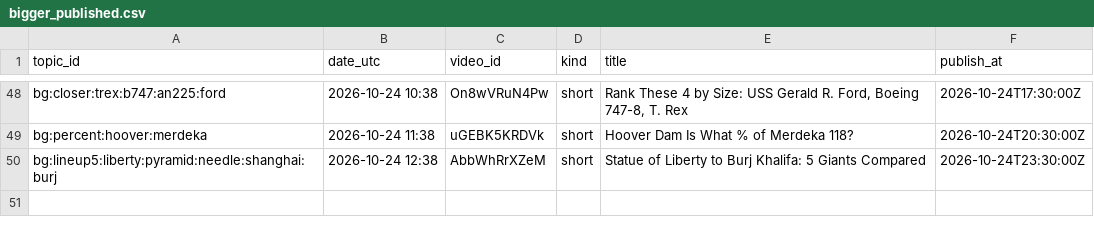
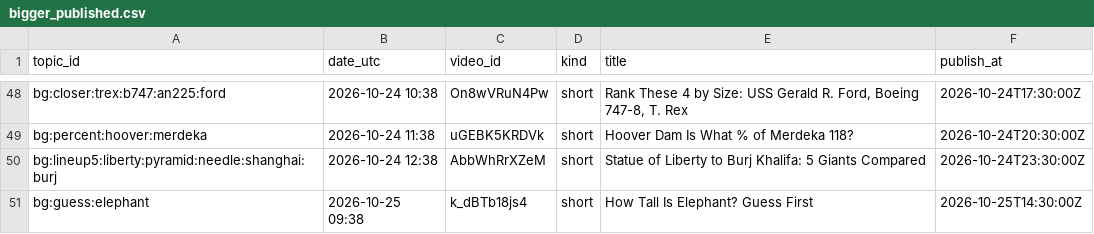
Before and after one commit to olgunkadirgulhan/fox-run-kids, a CSV file: records/bigger_published.csv, drawn as a sheet; only a part is shown, gaps mark what is left out.

Commit message:
bigger: 2026-10-25-0938

```diff
--- a/records/bigger_published.csv
+++ b/records/bigger_published.csv
@@ -50 +50,2 @@ bg:percent:hoover:merdeka,2026-10-24 11:38,uGEBK5KRDVk,short,Hoover Dam Is What
 bg:lineup5:liberty:pyramid:needle:shanghai:burj,2026-10-24 12:38,AbbWhRrXZeM,short,Statue of Liberty to Burj Khalifa: 5 Giants Compared,2026-10-24T23:30:00Z
+bg:guess:elephant,2026-10-25 09:38,k_dBTb18js4,short,How Tall Is Elephant? Guess First,2026-10-25T14:30:00Z
```
